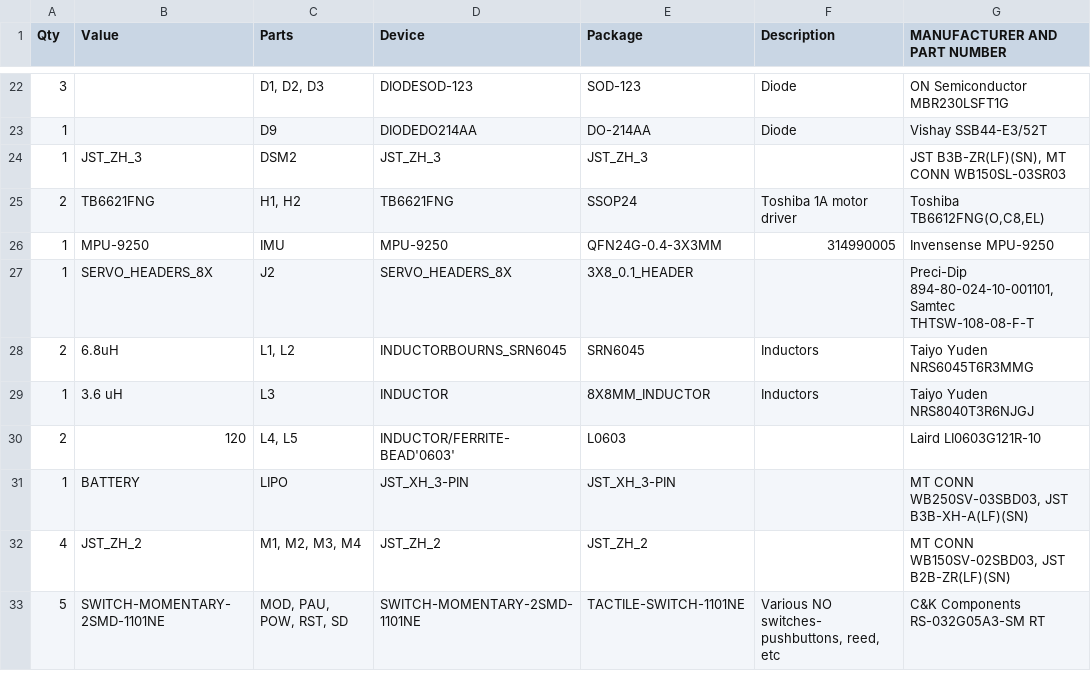
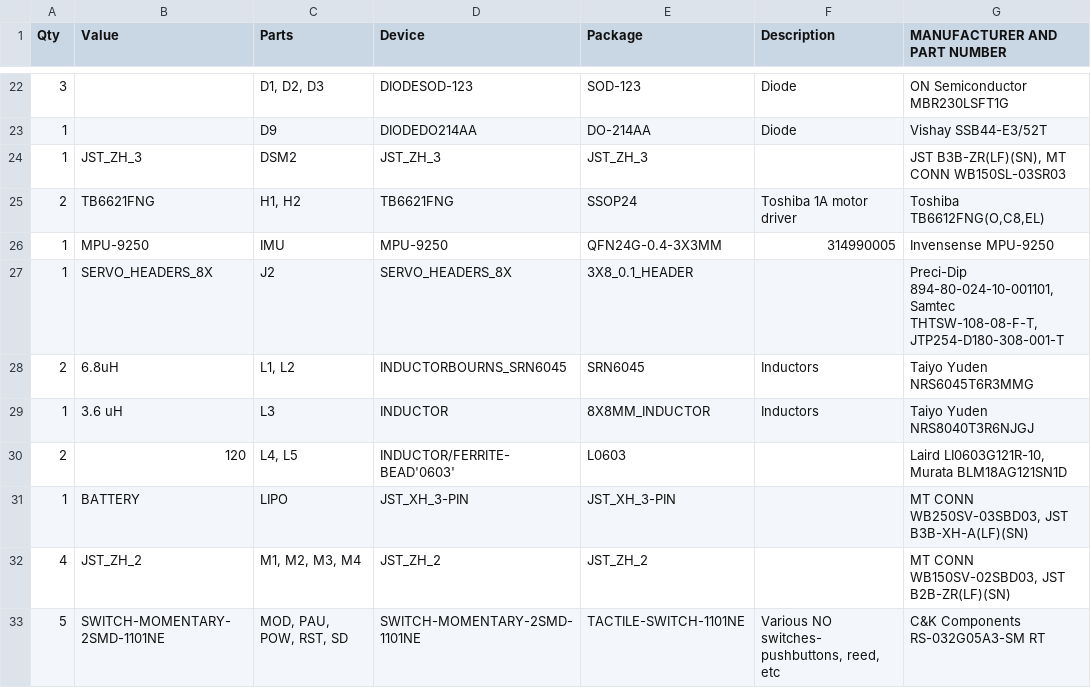
Before and after one commit to jadonk/beaglebone-blue, a CSV file: BeagleBone_Blue_BOM.csv, drawn as a sheet; only a part is shown, gaps mark what is left out; the diff covers the shown part only.

```diff
--- a/BeagleBone_Blue_BOM.csv
+++ b/BeagleBone_Blue_BOM.csv
@@ -26,6 +26,6 @@ Qty,Value,Parts,Device,Package,Description,MANUFACTURER AND PART NUMBER,
 1,MPU-9250,IMU,MPU-9250,QFN24G-0.4-3X3MM,314990005,Invensense MPU-9250,
-1,SERVO_HEADERS_8X,J2,SERVO_HEADERS_8X,3X8_0.1_HEADER,,"Preci-Dip 894-80-024-10-001101, Samtec THTSW-108-08-F-T",
+1,SERVO_HEADERS_8X,J2,SERVO_HEADERS_8X,3X8_0.1_HEADER,,"Preci-Dip 894-80-024-10-001101, Samtec THTSW-108-08-F-T, JTP254-D180-308-001-T",
 2,6.8uH,"L1, L2",INDUCTORBOURNS_SRN6045,SRN6045,Inductors,Taiyo Yuden NRS6045T6R3MMG,
 1,3.6 uH,L3,INDUCTOR,8X8MM_INDUCTOR,Inductors,Taiyo Yuden NRS8040T3R6NJGJ,
-2,120,"L4, L5",INDUCTOR/FERRITE-BEAD'0603',L0603,,Laird LI0603G121R-10,
+2,120,"L4, L5",INDUCTOR/FERRITE-BEAD'0603',L0603,,"Laird LI0603G121R-10, Murata BLM18AG121SN1D",
 1,BATTERY,LIPO,JST_XH_3-PIN,JST_XH_3-PIN,,"MT CONN WB250SV-03SBD03, JST B3B-XH-A(LF)(SN)",
```
Also changed, not shown: 1 removed row and 31 edited cells elsewhere in this file.
